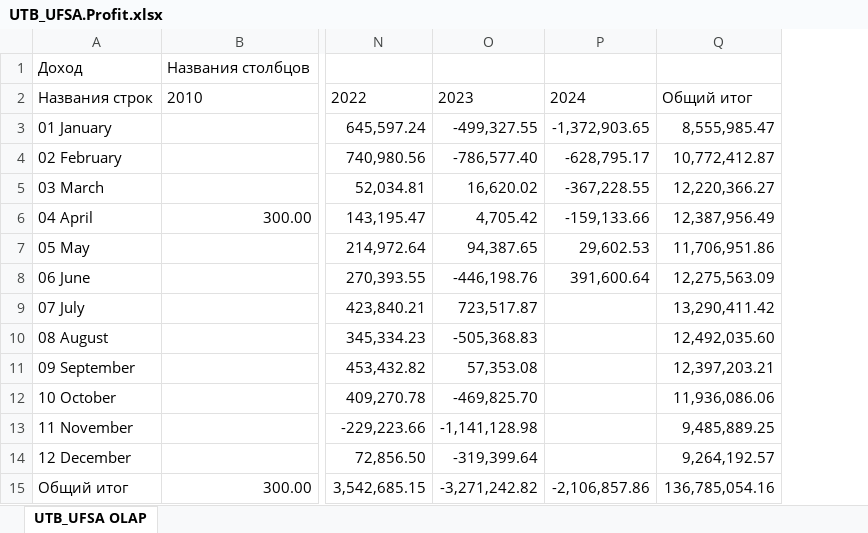
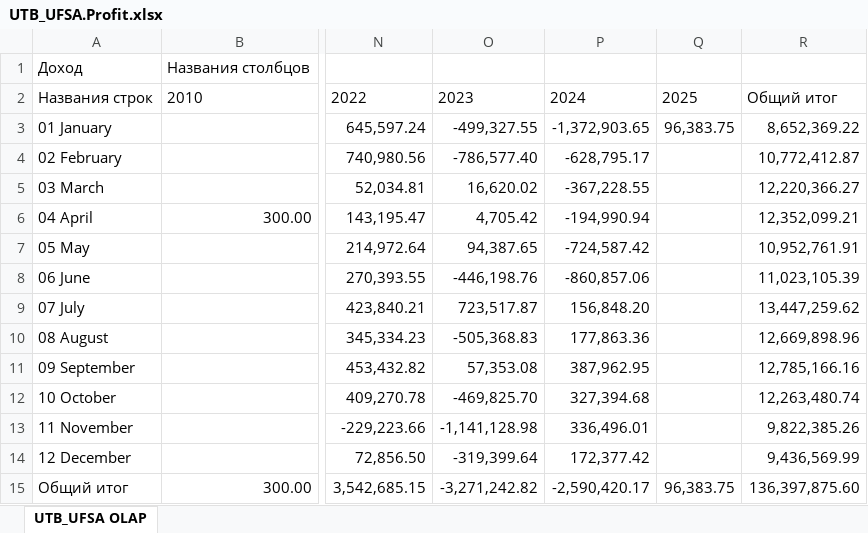
Before and after one commit to naviy/smarttravel, an Excel workbook: src/OLAP/DataSources/UTB_UFSA.Profit.xlsx, sheet UTB_UFSA OLAP, drawn as a sheet; only a part is shown, gaps mark what is left out; values as stored, in another font and other column widths than the file's, no borders; removed rows and columns are numbered as before the commit, all else as after; the diff names each change by its address in the sheet, - before the commit and + after, or states it on an @@ line.

```diff
--- a/src/OLAP/DataSources/UTB_UFSA.Profit.xlsx (sheet UTB_UFSA OLAP)
+++ b/src/OLAP/DataSources/UTB_UFSA.Profit.xlsx (sheet UTB_UFSA OLAP)
-column Q, rows 2-15: Общий итог | 8,555,985.47 | 10,772,412.87 | 12,220,366.27 | 12,387,956.49 | 11,706,951.86 | 12,275,563.09 | 13,290,411.42 | 12,492,035.60 | 12,397,203.21 | 11,936,086.06 | 9,485,889.25 | 9,264,192.57 | 136,785,054.16
+column Q, rows 2-15: 2025 | 96,383.75 |  |  |  |  |  |  |  |  |  |  |  | 96,383.75
+column R, rows 2-15: Общий итог | 8,652,369.22 | 10,772,412.87 | 12,220,366.27 | 12,352,099.21 | 10,952,761.91 | 11,023,105.39 | 13,447,259.62 | 12,669,898.96 | 12,785,166.16 | 12,263,480.74 | 9,822,385.26 | 9,436,569.99 | 136,397,875.60
-P6: -159,133.66
+P6: -194,990.94
-P7: 29,602.53
+P7: -724,587.42
-P8: 391,600.64
+P8: -860,857.06
-P9: (empty)
+P9: 156,848.20
-P10: (empty)
+P10: 177,863.36
-P11: (empty)
+P11: 387,962.95
-P12: (empty)
+P12: 327,394.68
-P13: (empty)
+P13: 336,496.01
-P14: (empty)
+P14: 172,377.42
-P15: -2,106,857.86
+P15: -2,590,420.17
```
Also changed, not shown: src/OLAP/DataSources/AtlasTour.Profit.xlsx, src/OLAP/DataSources/BSV.Profit.xlsx, 15 other files.
